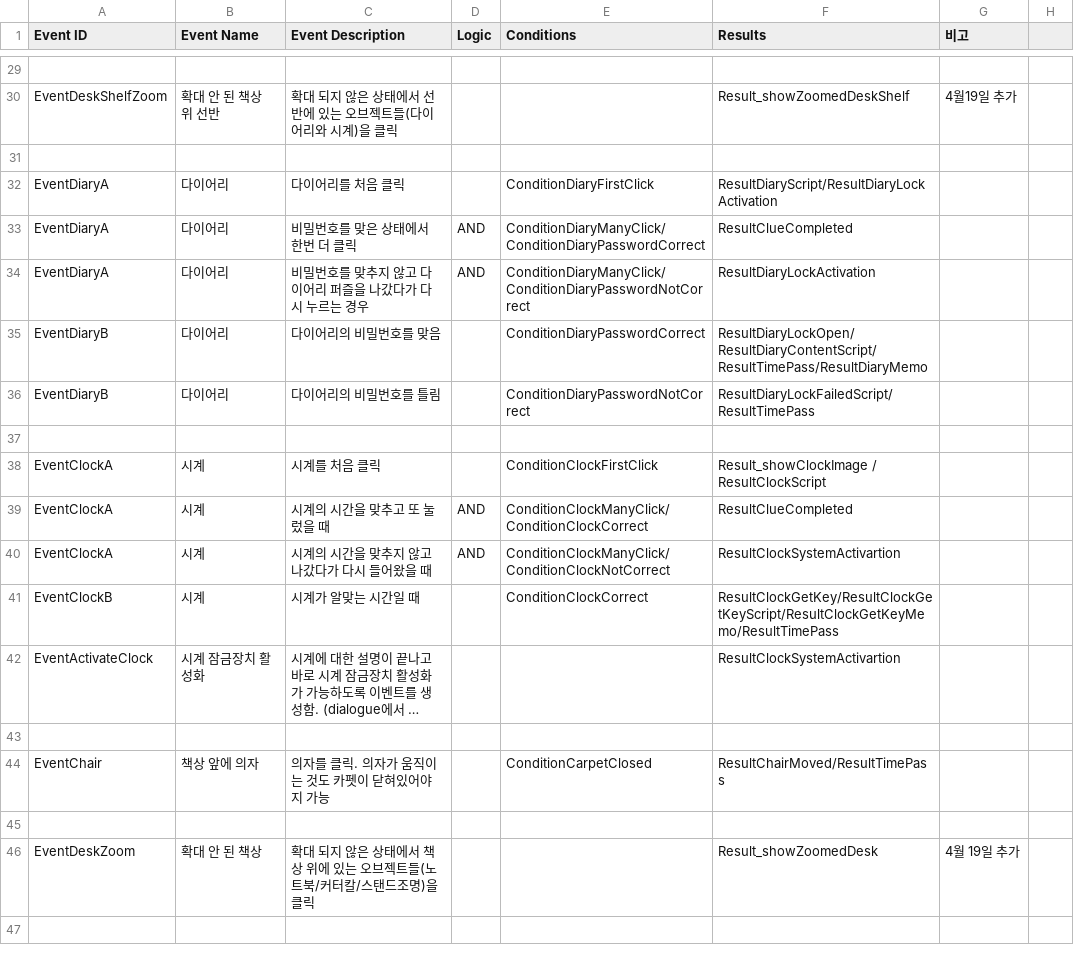
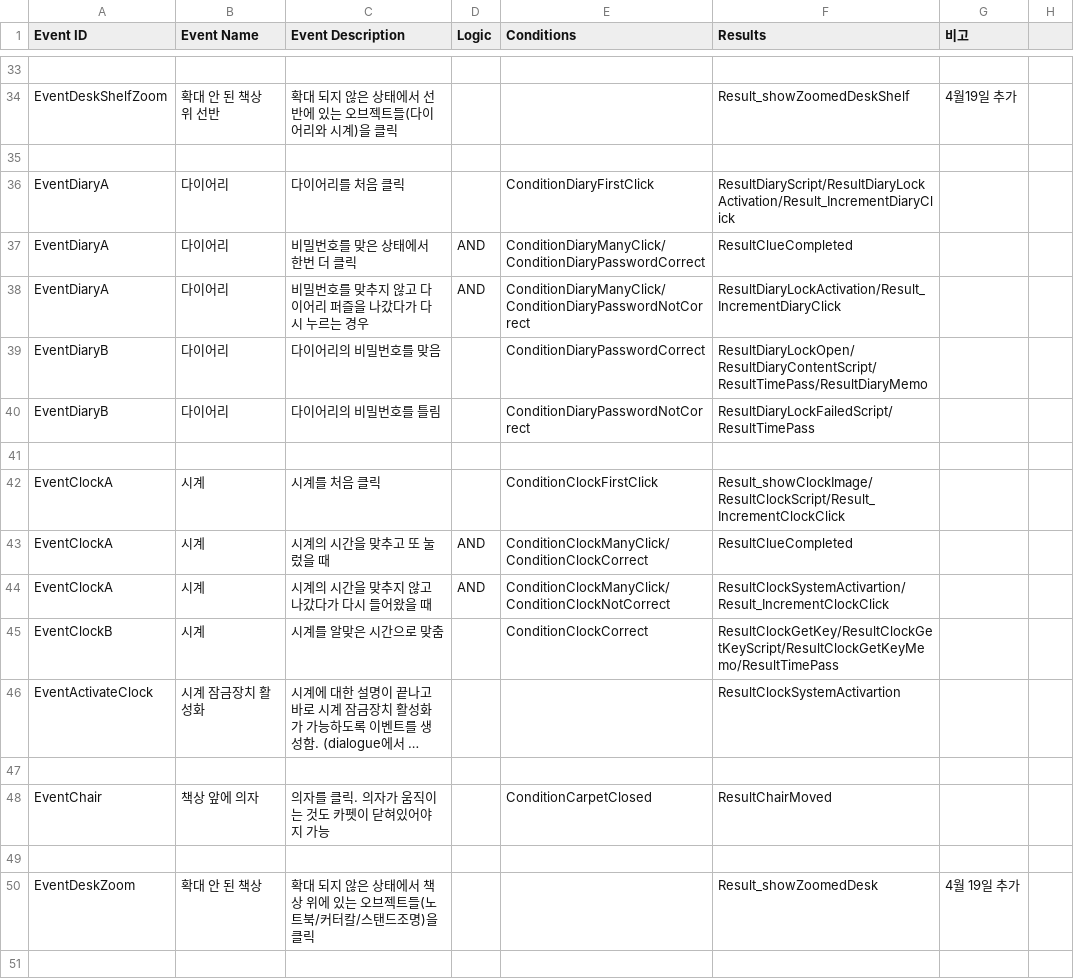
Before and after one commit to ollan365/Fate, a CSV file: Assets/Resources/Datas/events.csv, drawn as a sheet; only a part is shown, gaps mark what is left out; long unchanged cells end in …; addresses are those after the commit; the diff covers the shown part only; the diff names each change by its address in the sheet, - before the commit and + after, or states it on an @@ line.

```diff
--- a/Assets/Resources/Datas/events.csv
+++ b/Assets/Resources/Datas/events.csv
-F36 (Results): ResultDiaryScript/ResultDiaryLockActivation
+F36 (Results): ResultDiaryScript/ResultDiaryLockActivation/Result_IncrementDiaryClick
-F38 (Results): ResultDiaryLockActivation
+F38 (Results): ResultDiaryLockActivation/Result_IncrementDiaryClick
-F42 (Results): Result_showClockImage / ResultClockScript
+F42 (Results): Result_showClockImage/ResultClockScript/Result_IncrementClockClick
-F44 (Results): ResultClockSystemActivartion
+F44 (Results): ResultClockSystemActivartion/Result_IncrementClockClick
-C45 (Event Description): 시계가 알맞는 시간일 때
+C45 (Event Description): 시계를 알맞은 시간으로 맞춤
-F48 (Results): ResultChairMoved/ResultTimePass
+F48 (Results): ResultChairMoved
```
Also changed, not shown: 1 added row, 3 moved rows and 101 edited cells elsewhere in this file, 2 other files.
